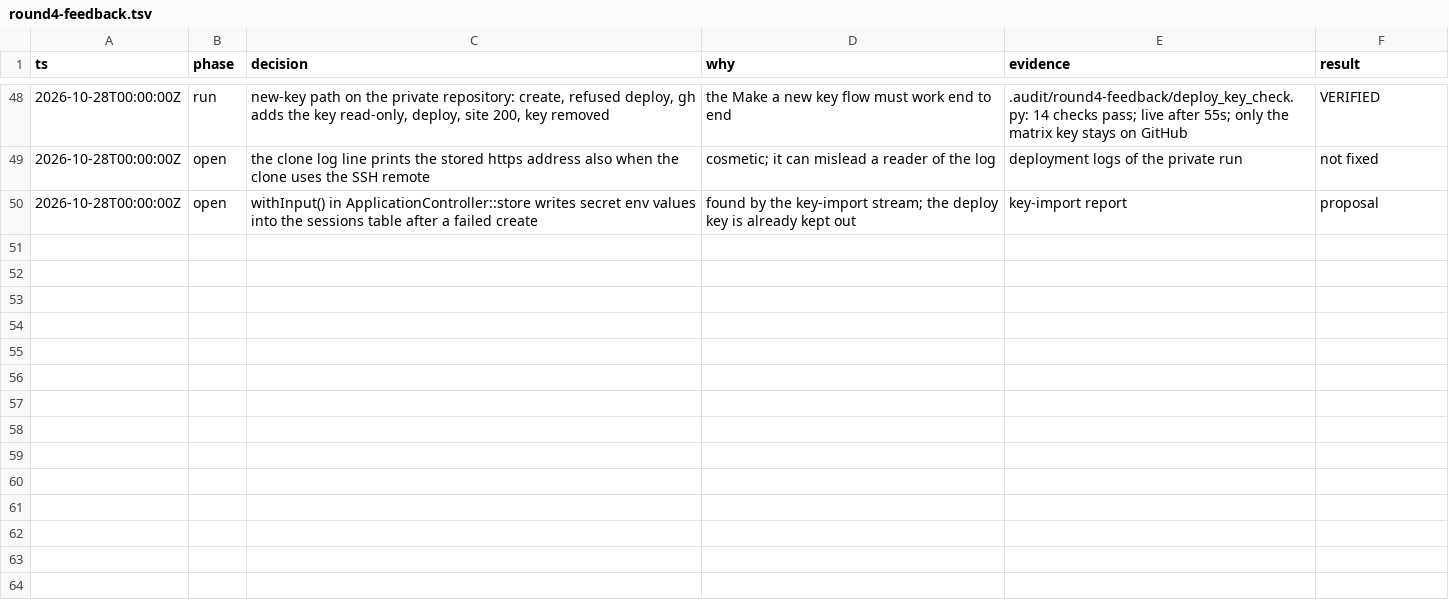
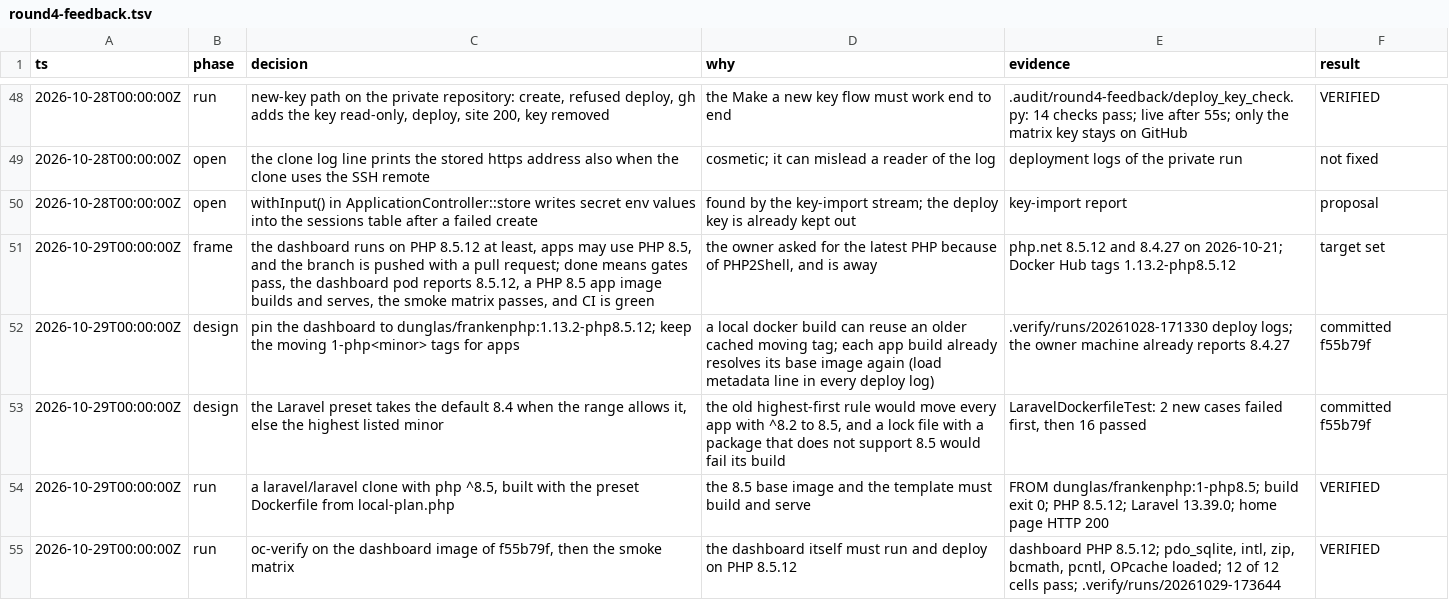
Before and after one commit to samirnijenhuis/opencloud, a TSV file: .audit/round4-feedback.tsv, drawn as a sheet; only a part is shown, gaps mark what is left out; the diff names each change by its address in the sheet, - before the commit and + after, or states it on an @@ line.

```diff
--- a/.audit/round4-feedback.tsv
+++ b/.audit/round4-feedback.tsv
+row 51: 2026-10-29T00:00:00Z | frame | the dashboard runs on PHP 8.5.12 at least, apps may use PHP 8.5, and the branch is pushed with a pull request; done means gates pass, the dashboard pod reports 8.5.12, a PHP 8.5 app image builds and serves, the smoke matrix passes, and CI is green | the owner asked for the latest PHP because of PHP2Shell, and is away | php.net 8.5.12 and 8.4.27 on 2026-10-21; Docker Hub tags 1.13.2-php8.5.12 | target set
+row 52: 2026-10-29T00:00:00Z | design | pin the dashboard to dunglas/frankenphp:1.13.2-php8.5.12; keep the moving 1-php<minor> tags for apps | a local docker build can reuse an older cached moving tag; each app build already resolves its base image again (load metadata line in every deploy log) | .verify/runs/20261028-171330 deploy logs; the owner machine already reports 8.4.27 | committed f55b79f
+row 53: 2026-10-29T00:00:00Z | design | the Laravel preset takes the default 8.4 when the range allows it, else the highest listed minor | the old highest-first rule would move every app with ^8.2 to 8.5, and a lock file with a package that does not support 8.5 would fail its build | LaravelDockerfileTest: 2 new cases failed first, then 16 passed | committed f55b79f
+row 54: 2026-10-29T00:00:00Z | run | a laravel/laravel clone with php ^8.5, built with the preset Dockerfile from local-plan.php | the 8.5 base image and the template must build and serve | FROM dunglas/frankenphp:1-php8.5; build exit 0; PHP 8.5.12; Laravel 13.39.0; home page HTTP 200 | VERIFIED
+row 55: 2026-10-29T00:00:00Z | run | oc-verify on the dashboard image of f55b79f, then the smoke matrix | the dashboard itself must run and deploy on PHP 8.5.12 | dashboard PHP 8.5.12; pdo_sqlite, intl, zip, bcmath, pcntl, OPcache loaded; 12 of 12 cells pass; .verify/runs/20261029-173644 | VERIFIED
```
